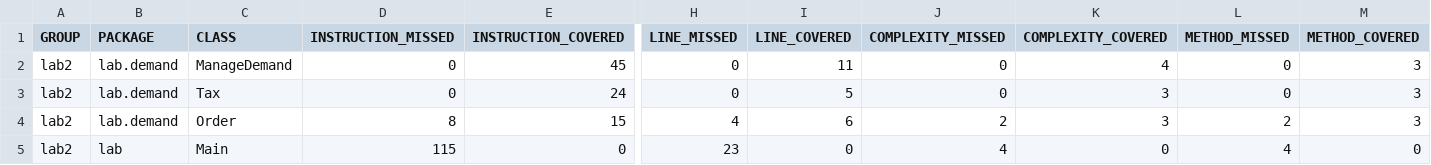
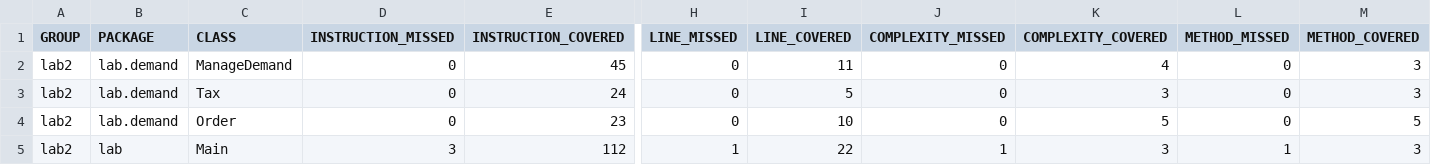
Before and after one commit to cs2901-2022-1-Ingenieria-de-Software/lab-03-a-warleon, a CSV file: target/site/jacoco/jacoco.csv, drawn as a sheet; only a part is shown, gaps mark what is left out; the diff names each change by its address in the sheet, - before the commit and + after, or states it on an @@ line.

```diff
--- a/target/site/jacoco/jacoco.csv
+++ b/target/site/jacoco/jacoco.csv
-D4 (INSTRUCTION_MISSED): 8
+D4 (INSTRUCTION_MISSED): 0
-E4 (INSTRUCTION_COVERED): 15
+E4 (INSTRUCTION_COVERED): 23
-H4 (LINE_MISSED): 4
+H4 (LINE_MISSED): 0
-I4 (LINE_COVERED): 6
+I4 (LINE_COVERED): 10
-J4 (COMPLEXITY_MISSED): 2
+J4 (COMPLEXITY_MISSED): 0
-K4 (COMPLEXITY_COVERED): 3
+K4 (COMPLEXITY_COVERED): 5
-L4 (METHOD_MISSED): 2
+L4 (METHOD_MISSED): 0
-M4 (METHOD_COVERED): 3
+M4 (METHOD_COVERED): 5
-D5 (INSTRUCTION_MISSED): 115
+D5 (INSTRUCTION_MISSED): 3
-E5 (INSTRUCTION_COVERED): 0
+E5 (INSTRUCTION_COVERED): 112
-H5 (LINE_MISSED): 23
+H5 (LINE_MISSED): 1
-I5 (LINE_COVERED): 0
+I5 (LINE_COVERED): 22
-J5 (COMPLEXITY_MISSED): 4
+J5 (COMPLEXITY_MISSED): 1
-K5 (COMPLEXITY_COVERED): 0
+K5 (COMPLEXITY_COVERED): 3
-L5 (METHOD_MISSED): 4
+L5 (METHOD_MISSED): 1
-M5 (METHOD_COVERED): 0
+M5 (METHOD_COVERED): 3
```
Also changed, not shown: 35 other files.
